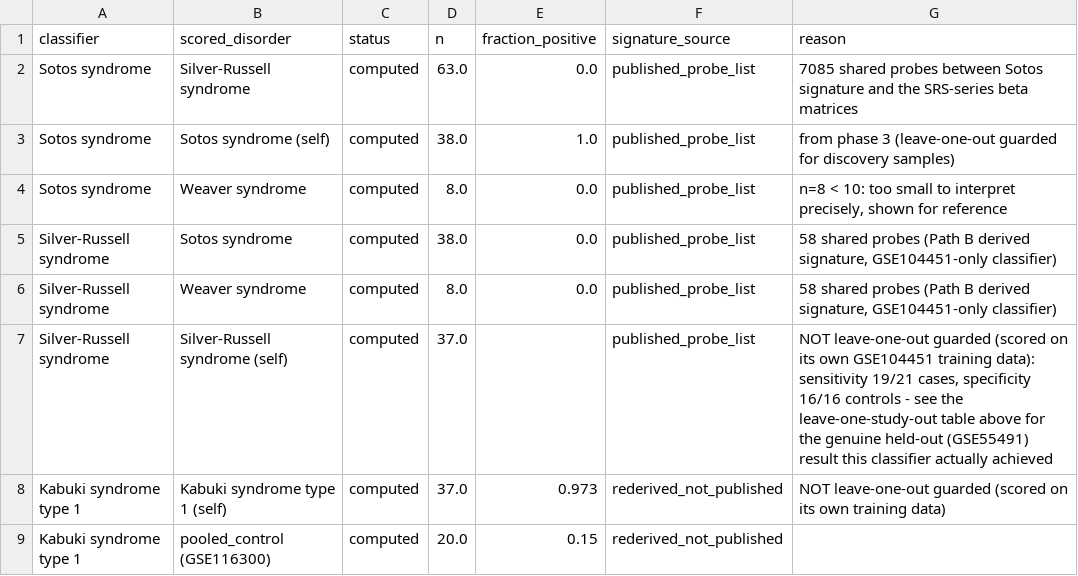
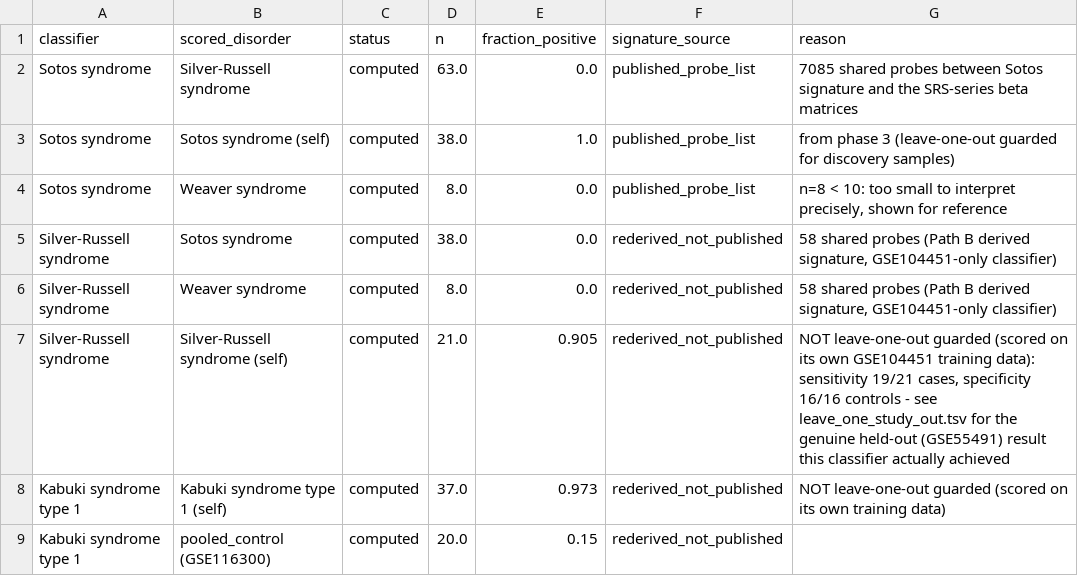
Before and after one commit to cleverlyblue0009/EpiGrade, a TSV file: results/tables/cross_disorder_matrix.tsv, drawn as a sheet; only a part is shown.

```diff
--- a/results/tables/cross_disorder_matrix.tsv
+++ b/results/tables/cross_disorder_matrix.tsv
@@ -4,5 +4,5 @@ Sotos syndrome	Sotos syndrome (self)	computed	38.0	1.0	published_probe_list	from
 Sotos syndrome	Weaver syndrome	computed	8.0	0.0	published_probe_list	n=8 < 10: too small to interpret precisely, shown for reference
-Silver-Russell syndrome	Sotos syndrome	computed	38.0	0.0	published_probe_list	58 shared probes (Path B derived signature, GSE104451-only classifier)
-Silver-Russell syndrome	Weaver syndrome	computed	8.0	0.0	published_probe_list	58 shared probes (Path B derived signature, GSE104451-only classifier)
-Silver-Russell syndrome	Silver-Russell syndrome (self)	computed	37.0		published_probe_list	NOT leave-one-out guarded (scored on its own GSE104451 training data): sensitivity 19/21 cases, specificity 16/16 controls - see the leave-one-study-out table above for the genuine held-out (GSE55491) result this classifier actually achieved
+Silver-Russell syndrome	Sotos syndrome	computed	38.0	0.0	rederived_not_published	58 shared probes (Path B derived signature, GSE104451-only classifier)
+Silver-Russell syndrome	Weaver syndrome	computed	8.0	0.0	rederived_not_published	58 shared probes (Path B derived signature, GSE104451-only classifier)
+Silver-Russell syndrome	Silver-Russell syndrome (self)	computed	21.0	0.905	rederived_not_published	NOT leave-one-out guarded (scored on its own GSE104451 training data): sensitivity 19/21 cases, specificity 16/16 controls - see leave_one_study_out.tsv for the genuine held-out (GSE55491) result this classifier actually achieved
 Kabuki syndrome type 1	Kabuki syndrome type 1 (self)	computed	37.0	0.973	rederived_not_published	NOT leave-one-out guarded (scored on its own training data)
```
Also changed, not shown: results/tables/evidence_bands.tsv, 13 other files.
